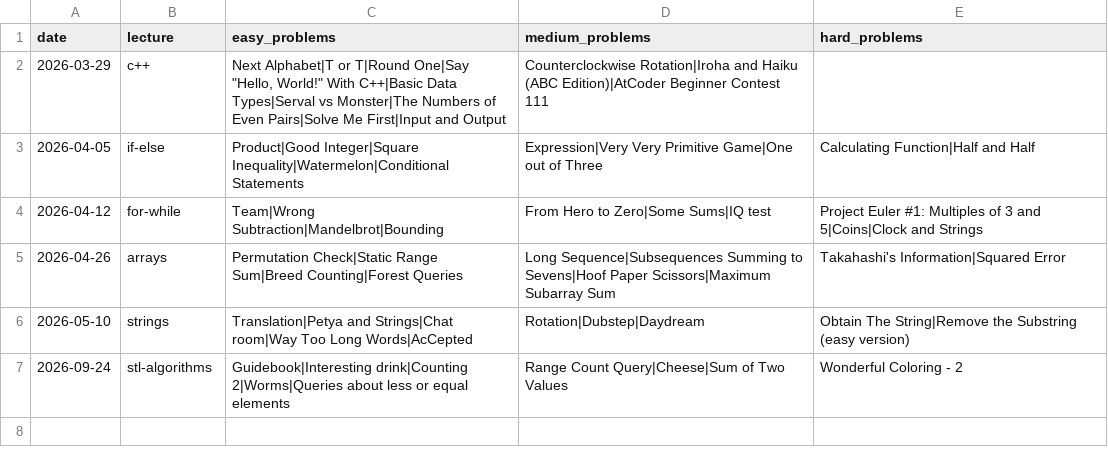
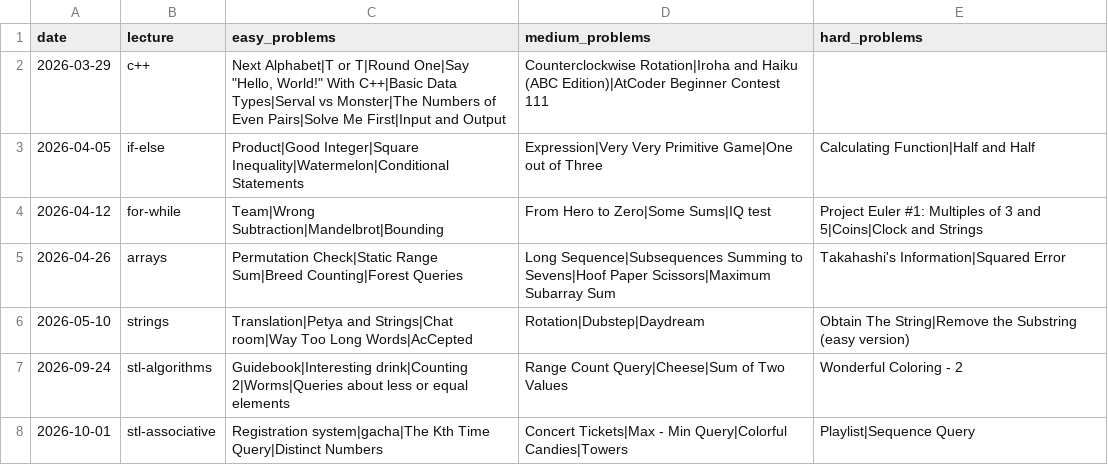
Before and after one commit to ManuelLoaizaV/icpc-pucp-training, a CSV file: data/contests_2026.csv, drawn as a sheet; the diff names each change by its address in the sheet, - before the commit and + after, or states it on an @@ line.

```diff
--- a/data/contests_2026.csv
+++ b/data/contests_2026.csv
+row 8: 2026-10-01 | stl-associative | Registration system|gacha|The Kth Time Query|Distinct Numbers | Concert Tickets|Max - Min Query|Colorful Candies|Towers | Playlist|Sequence Query
```
Also changed, not shown: data/problem_bank.csv, 1 other file.
